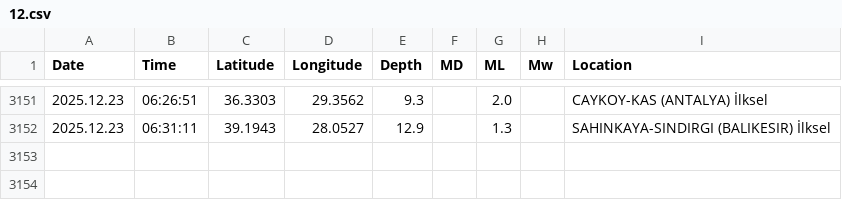
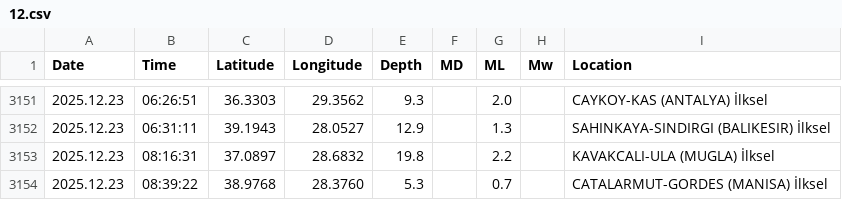
Before and after one commit to sukruozan/turkiye-guncel-deprem-verisi, a CSV file: 2025/12.csv, drawn as a sheet; only a part is shown, gaps mark what is left out; the diff names each change by its address in the sheet, - before the commit and + after, or states it on an @@ line.

Commit message:
Automated Commit

```diff
--- a/2025/12.csv
+++ b/2025/12.csv
+row 3153: 2025.12.23 | 08:16:31 | 37.0897 | 28.6832 | 19.8 |  | 2.2 |  | KAVAKCALI-ULA (MUGLA) İlksel
+row 3154: 2025.12.23 | 08:39:22 | 38.9768 | 28.3760 | 5.3 |  | 0.7 |  | CATALARMUT-GORDES (MANISA) İlksel
```
